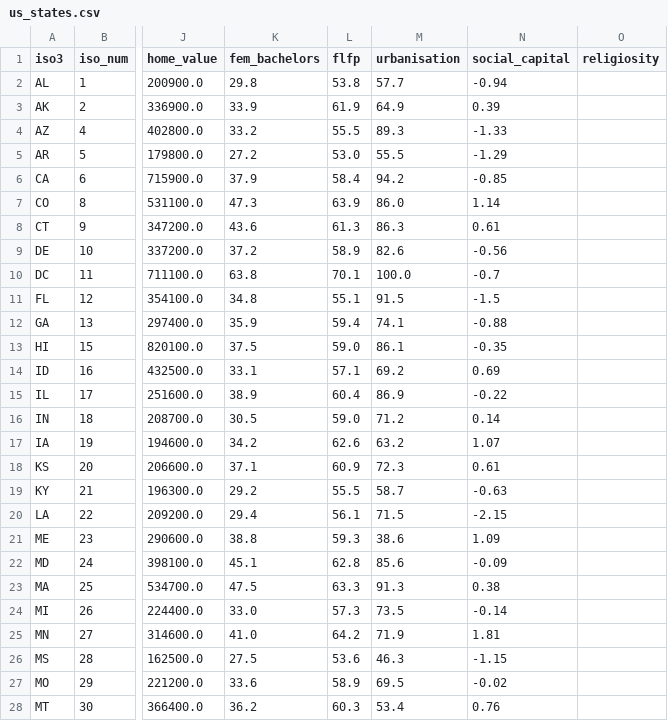
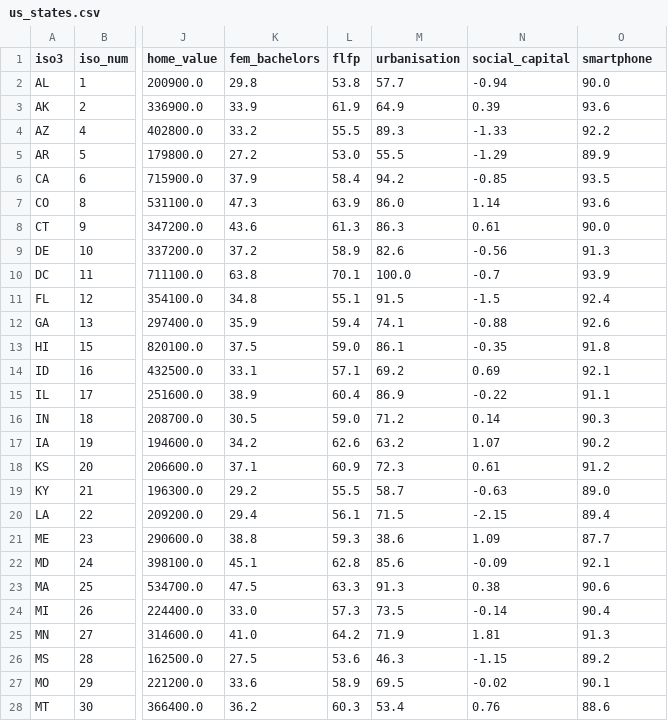
Before and after one commit to wodeyara/fertilityAcrossWorld, a CSV file: data-pipeline/data/us_states.csv, drawn as a sheet; only a part is shown, gaps mark what is left out; the diff covers the shown part only; the diff names each change by its address in the sheet, - before the commit and + after, or states it on an @@ line.

```diff
--- a/data-pipeline/data/us_states.csv
+++ b/data-pipeline/data/us_states.csv
-O1: religiosity
+O1: smartphone
-O2 (smartphone): (empty)
+O2 (smartphone): 90.0
-O3 (smartphone): (empty)
+O3 (smartphone): 93.6
-O4 (smartphone): (empty)
+O4 (smartphone): 92.2
-O5 (smartphone): (empty)
+O5 (smartphone): 89.9
-O6 (smartphone): (empty)
+O6 (smartphone): 93.5
-O7 (smartphone): (empty)
+O7 (smartphone): 93.6
-O8 (smartphone): (empty)
+O8 (smartphone): 90.0
-O9 (smartphone): (empty)
+O9 (smartphone): 91.3
-O10 (smartphone): (empty)
+O10 (smartphone): 93.9
-O11 (smartphone): (empty)
+O11 (smartphone): 92.4
-O12 (smartphone): (empty)
+O12 (smartphone): 92.6
-O13 (smartphone): (empty)
+O13 (smartphone): 91.8
-O14 (smartphone): (empty)
+O14 (smartphone): 92.1
-O15 (smartphone): (empty)
+O15 (smartphone): 91.1
-O16 (smartphone): (empty)
+O16 (smartphone): 90.3
-O17 (smartphone): (empty)
+O17 (smartphone): 90.2
-O18 (smartphone): (empty)
+O18 (smartphone): 91.2
-O19 (smartphone): (empty)
+O19 (smartphone): 89.0
-O20 (smartphone): (empty)
+O20 (smartphone): 89.4
-O21 (smartphone): (empty)
+O21 (smartphone): 87.7
-O22 (smartphone): (empty)
+O22 (smartphone): 92.1
-O23 (smartphone): (empty)
+O23 (smartphone): 90.6
-O24 (smartphone): (empty)
+O24 (smartphone): 90.4
-O25 (smartphone): (empty)
+O25 (smartphone): 91.3
-O26 (smartphone): (empty)
+O26 (smartphone): 89.2
-O27 (smartphone): (empty)
+O27 (smartphone): 90.1
-O28 (smartphone): (empty)
+O28 (smartphone): 88.6
```
Also changed, not shown: 24 edited cells elsewhere in this file, data-pipeline/data/us_social_capital.csv, 4 other files.
